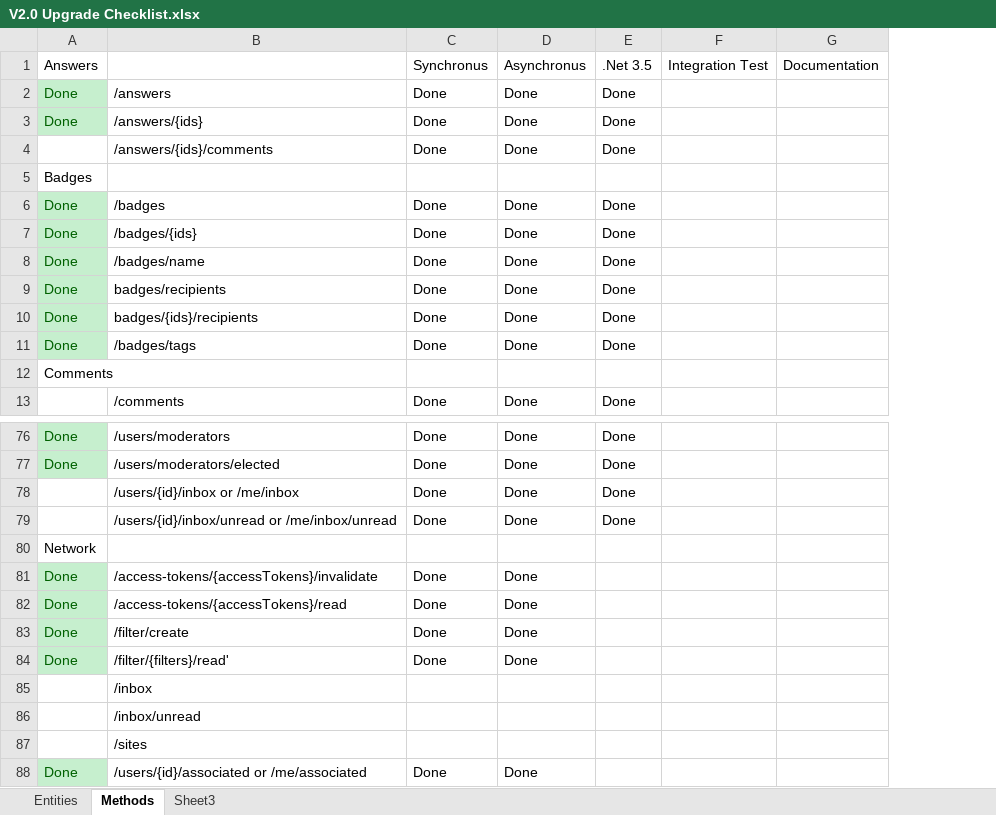
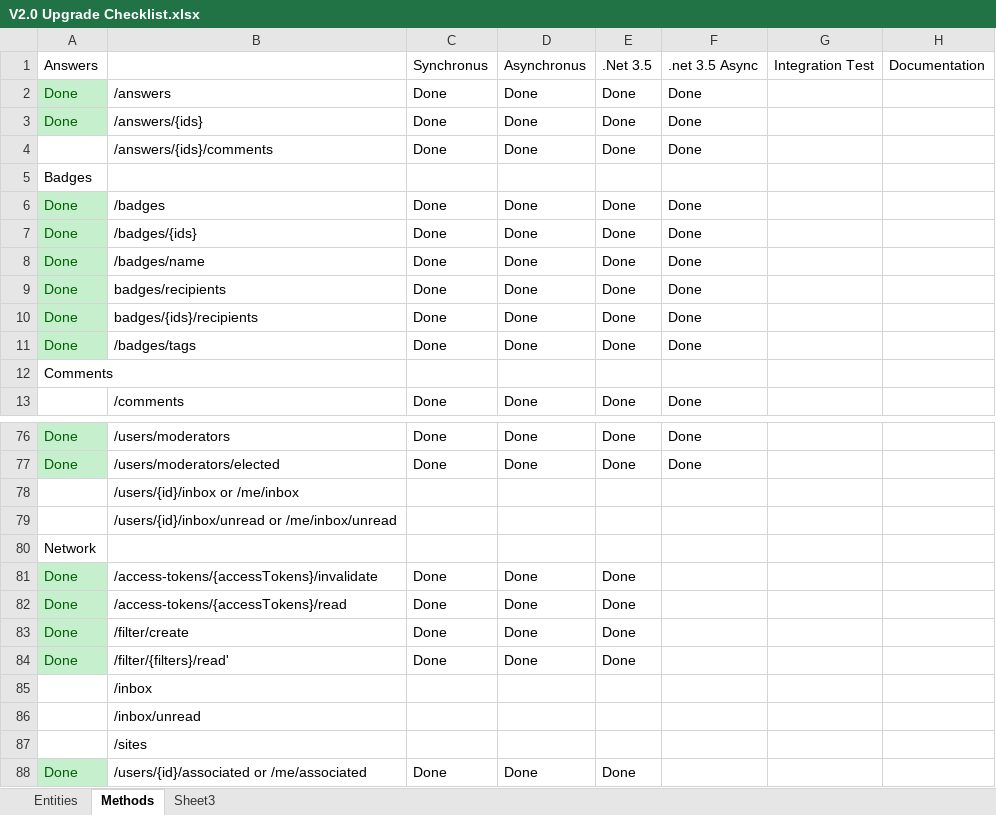
Before and after one commit to ARLM-Attic/stacky, an Excel workbook: trunk/data/V2.0 Upgrade Checklist.xlsx, sheet Methods, drawn as a sheet; only a part is shown, gaps mark what is left out; values as stored, in another font and other column widths than the file's, no borders; the diff names each change by its address in the sheet, - before the commit and + after, or states it on an @@ line.

Commit message:
Almost done with the .net 3.5 async methods

```diff
--- a/trunk/data/V2.0 Upgrade Checklist.xlsx (sheet Methods)
+++ b/trunk/data/V2.0 Upgrade Checklist.xlsx (sheet Methods)
+column F, rows 1-13: .net 3.5 Async | Done | Done | Done |  | Done | Done | Done | Done | Done | Done |  | Done; rows 76-77: Done | Done
-C78:C79: Done
+C78:C79: (empty)
-D78:D79: Done
+D78:D79: (empty)
-E78:E79: Done
+E78:E79: (empty)
-E81:E84: (empty)
+E81:E84: Done
-E88: (empty)
+E88: Done
```
Also changed, not shown: 23 other files.
